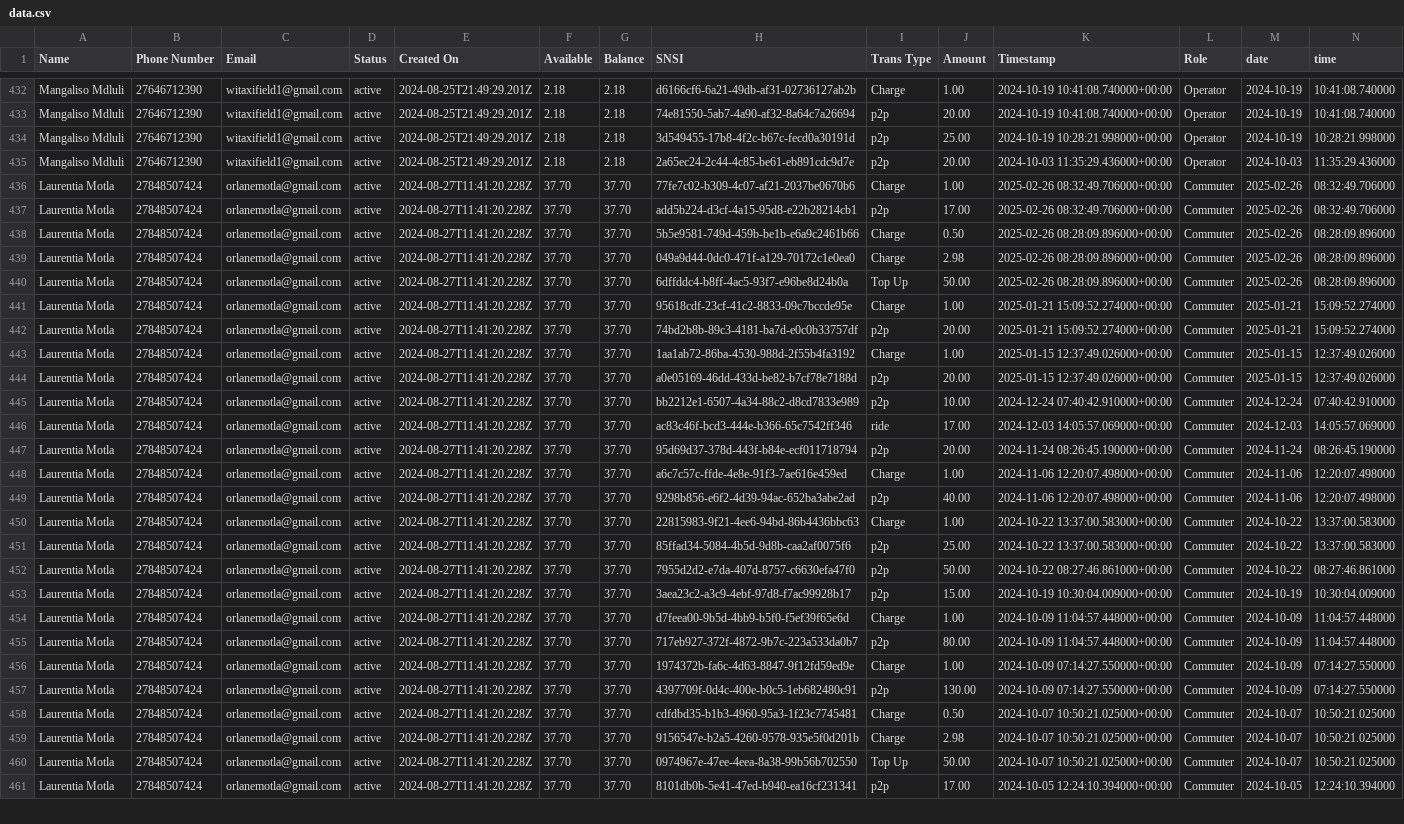
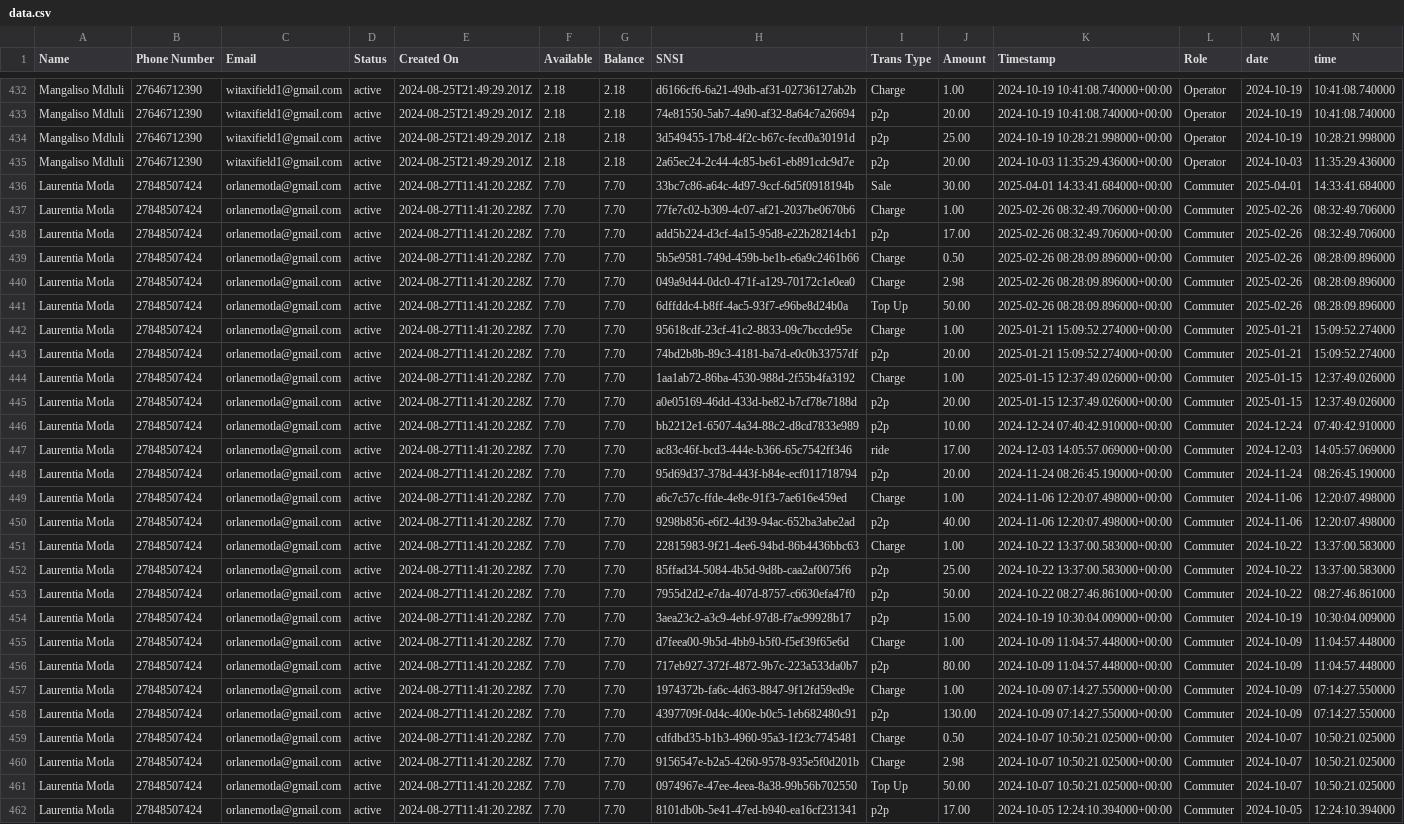
Before and after one commit to Kamal-Moha/WiTaxi-Pay-Analytics-Bhadala, a CSV file: Data/data.csv, drawn as a sheet; only a part is shown, gaps mark what is left out; addresses are those after the commit; the diff covers the shown part only; the diff names each change by its address in the sheet, - before the commit and + after, or states it on an @@ line.

```diff
--- a/Data/data.csv
+++ b/Data/data.csv
+row 436: Laurentia Motla | 27848507424 | orlanemotla@gmail.com | active | 2024-08-27T11:41:20.228Z | 7.70 | 7.70 | 33bc7c86-a64c-4d97-9ccf-6d5f0918194b | Sale | 30.00 | 2025-04-01 14:33:41.684000+00:00 | Commuter | 2025-04-01 | 14:33:41.684000
-F437:F462 (Available): 37.70
+F437:F462 (Available): 7.70
-G437:G462 (Balance): 37.70
+G437:G462 (Balance): 7.70
```
Also changed, not shown: 2 edited cells elsewhere in this file.
